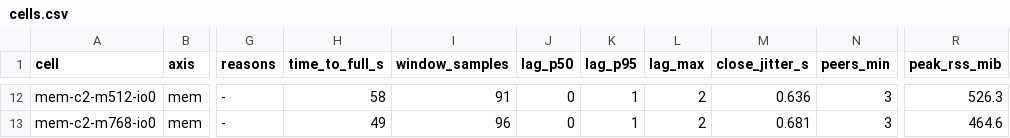
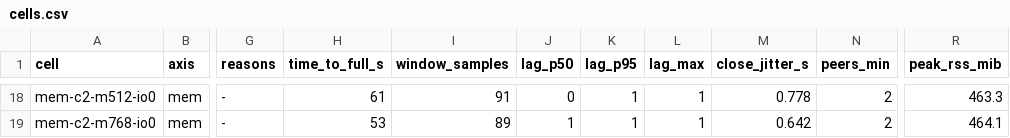
Before and after one commit to darkmatter-sudo/postfiat-validator-installer, a CSV file: specdrill/data/cells.csv, drawn as a sheet; only a part is shown, gaps mark what is left out; addresses are those after the commit; the diff covers the shown part only; the diff names each change by its address in the sheet, - before the commit and + after, or states it on an @@ line.

```diff
--- a/specdrill/data/cells.csv
+++ b/specdrill/data/cells.csv
-H18 (time_to_full_s): 58
+H18 (time_to_full_s): 61
-L18:L19 (lag_max): 2
+L18:L19 (lag_max): 1
-M18 (close_jitter_s): 0.636
+M18 (close_jitter_s): 0.778
-N18:N19 (peers_min): 3
+N18:N19 (peers_min): 2
-R18 (peak_rss_mib): 526.3
+R18 (peak_rss_mib): 463.3
-H19 (time_to_full_s): 49
+H19 (time_to_full_s): 53
-I19 (window_samples): 96
+I19 (window_samples): 89
-J19 (lag_p50): 0
+J19 (lag_p50): 1
-M19 (close_jitter_s): 0.681
+M19 (close_jitter_s): 0.642
-R19 (peak_rss_mib): 464.6
+R19 (peak_rss_mib): 464.1
```
Also changed, not shown: 6 added rows and 55 edited cells elsewhere in this file, 47 other files.
